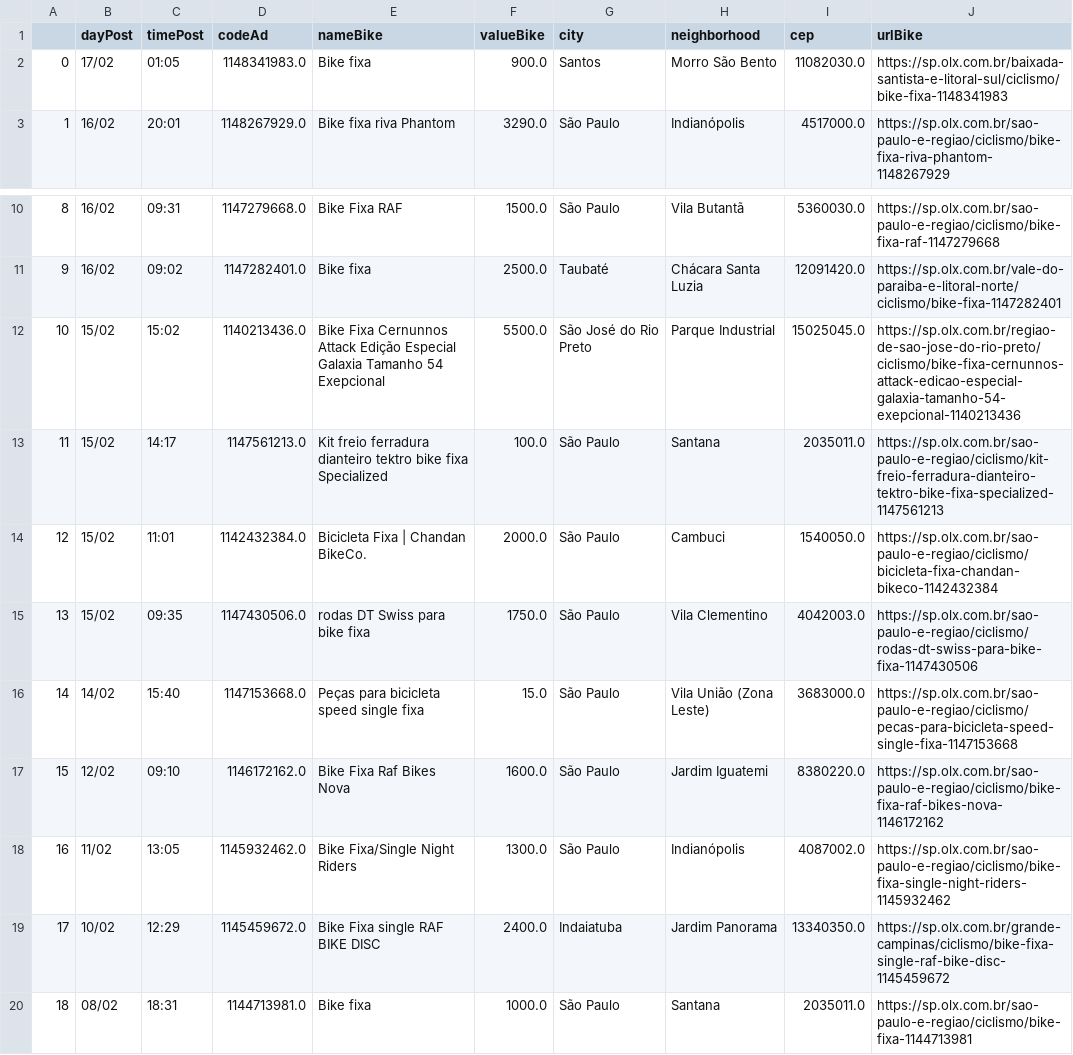
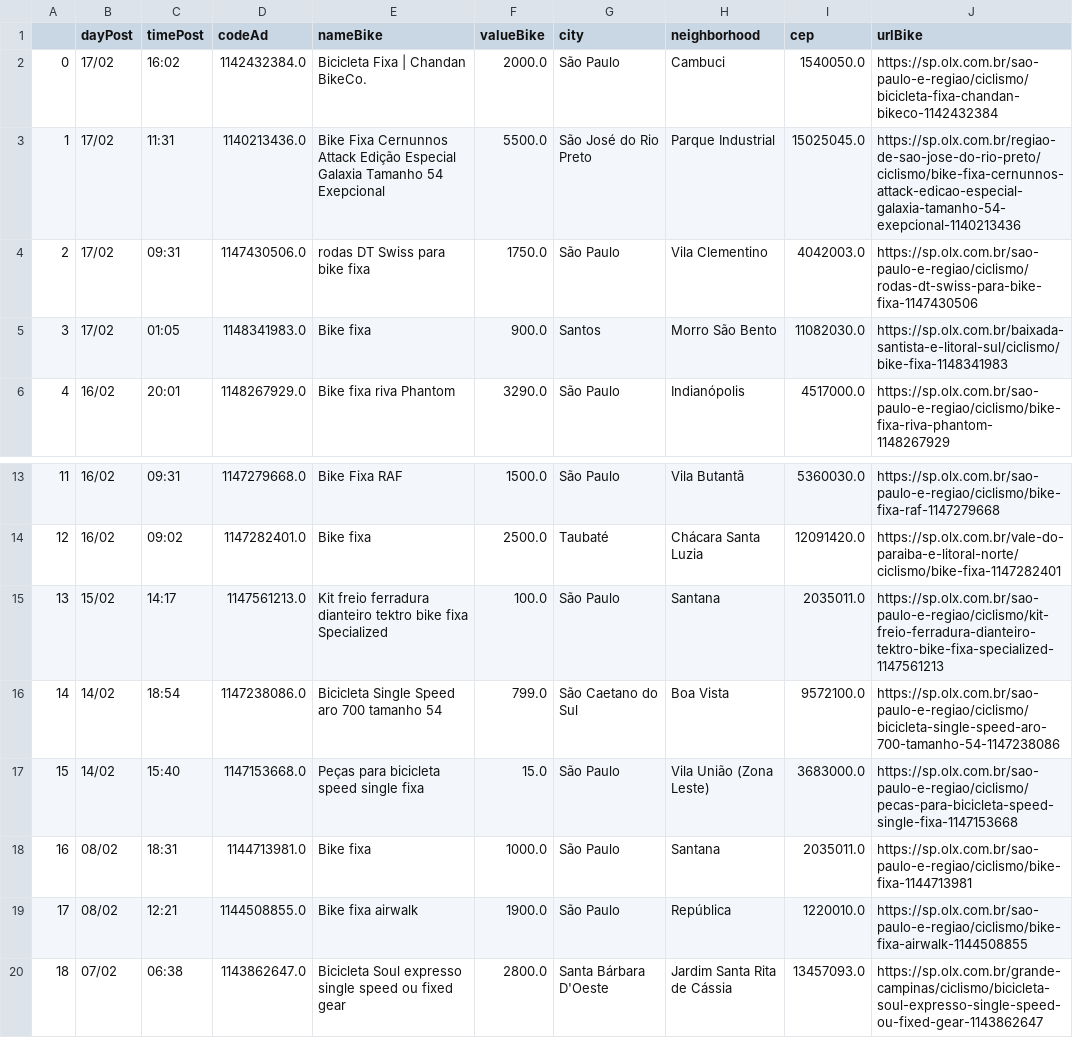
Before and after one commit to cmpaulo/webScrap, a CSV file: busca_bike_dados_clean.csv, drawn as a sheet; only a part is shown, gaps mark what is left out; the shorter side is filled out with more unchanged rows; removed rows and columns are numbered as before the commit, all else as after; the diff names each change by its address in the sheet, - before the commit and + after, or states it on an @@ line.

```diff
--- a/busca_bike_dados_clean.csv
+++ b/busca_bike_dados_clean.csv
+row 2: 0 | 17/02 | 16:02 | 1142432384.0 | Bicicleta Fixa | Chandan BikeCo. | 2000.0 | São Paulo | Cambuci | 1540050.0 | https://sp.olx.com.br/sao-paulo-e-regiao/ciclismo/bicicleta-fixa-chandan-bikeco-1142432384
+row 3: 1 | 17/02 | 11:31 | 1140213436.0 | Bike Fixa Cernunnos Attack Edição Especial Galaxia Tamanho 54 Exepcional | 5500.0 | São José do Rio Preto | Parque Industrial | 15025045.0 | https://sp.olx.com.br/regiao-de-sao-jose-do-rio-preto/ciclismo/bike-fixa-cernunnos-attack-edicao-especial-galaxia-tamanho-54-exepcional-1140213436
+row 4: 2 | 17/02 | 09:31 | 1147430506.0 | rodas DT Swiss para bike fixa | 1750.0 | São Paulo | Vila Clementino | 4042003.0 | https://sp.olx.com.br/sao-paulo-e-regiao/ciclismo/rodas-dt-swiss-para-bike-fixa-1147430506
@@ column A renumbered from row 5 down @@
-row 12: 10 | 15/02 | 15:02 | 1140213436.0 | Bike Fixa Cernunnos Attack Edição Especial Galaxia Tamanho 54 Exepcional | 5500.0 | São José do Rio Preto | Parque Industrial | 15025045.0 | https://sp.olx.com.br/regiao-de-sao-jose-do-rio-preto/ciclismo/bike-fixa-cernunnos-attack-edicao-especial-galaxia-tamanho-54-exepcional-1140213436
-row 14: 12 | 15/02 | 11:01 | 1142432384.0 | Bicicleta Fixa | Chandan BikeCo. | 2000.0 | São Paulo | Cambuci | 1540050.0 | https://sp.olx.com.br/sao-paulo-e-regiao/ciclismo/bicicleta-fixa-chandan-bikeco-1142432384
-row 15: 13 | 15/02 | 09:35 | 1147430506.0 | rodas DT Swiss para bike fixa | 1750.0 | São Paulo | Vila Clementino | 4042003.0 | https://sp.olx.com.br/sao-paulo-e-regiao/ciclismo/rodas-dt-swiss-para-bike-fixa-1147430506
+row 16: 14 | 14/02 | 18:54 | 1147238086.0 | Bicicleta Single Speed aro 700 tamanho 54 | 799.0 | São Caetano do Sul | Boa Vista | 9572100.0 | https://sp.olx.com.br/sao-paulo-e-regiao/ciclismo/bicicleta-single-speed-aro-700-tamanho-54-1147238086
-row 17: 15 | 12/02 | 09:10 | 1146172162.0 | Bike Fixa Raf Bikes Nova | 1600.0 | São Paulo | Jardim Iguatemi | 8380220.0 | https://sp.olx.com.br/sao-paulo-e-regiao/ciclismo/bike-fixa-raf-bikes-nova-1146172162
-row 18: 16 | 11/02 | 13:05 | 1145932462.0 | Bike Fixa/Single Night Riders | 1300.0 | São Paulo | Indianópolis | 4087002.0 | https://sp.olx.com.br/sao-paulo-e-regiao/ciclismo/bike-fixa-single-night-riders-1145932462
-row 19: 17 | 10/02 | 12:29 | 1145459672.0 | Bike Fixa single RAF BIKE DISC | 2400.0 | Indaiatuba | Jardim Panorama | 13340350.0 | https://sp.olx.com.br/grande-campinas/ciclismo/bike-fixa-single-raf-bike-disc-1145459672
```
Also changed, not shown: 3 other files.
